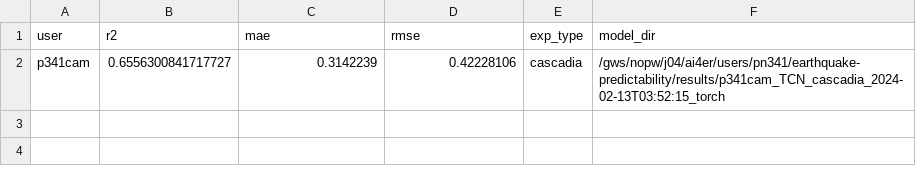
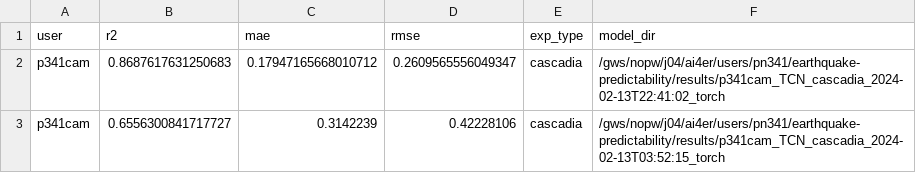
Before and after one commit to ai4er-cdt/earthquake-predictability, a CSV file: leaderboard_cascadia.csv, drawn as a sheet; the diff names each change by its address in the sheet, - before the commit and + after, or states it on an @@ line.

```diff
--- a/leaderboard_cascadia.csv
+++ b/leaderboard_cascadia.csv
+row 2: p341cam | 0.8687617631250683 | 0.17947165668010712 | 0.2609565556049347 | cascadia | /gws/nopw/j04/ai4er/users/pn341/earthquake-predictability/results/p341cam_TCN_cascadia_2024-02-13T22:41:02_torch
```
Also changed, not shown: 6 other files.
